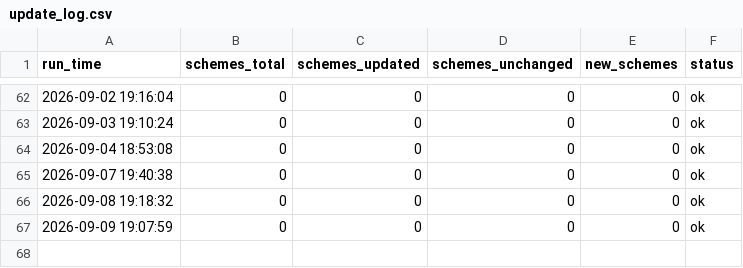
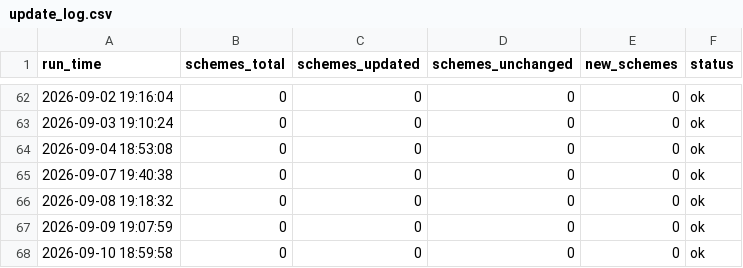
Before and after one commit to Itssanthoshhere/mf_nav_complete, a CSV file: data/update_log.csv, drawn as a sheet; only a part is shown, gaps mark what is left out; the diff names each change by its address in the sheet, - before the commit and + after, or states it on an @@ line.

```diff
--- a/data/update_log.csv
+++ b/data/update_log.csv
+row 68: 2026-09-10 18:59:58 | 0 | 0 | 0 | 0 | ok
```
